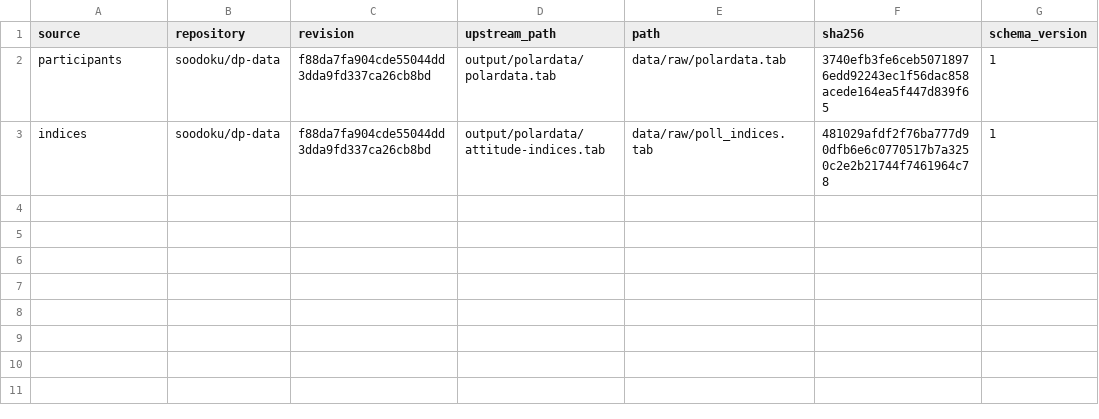
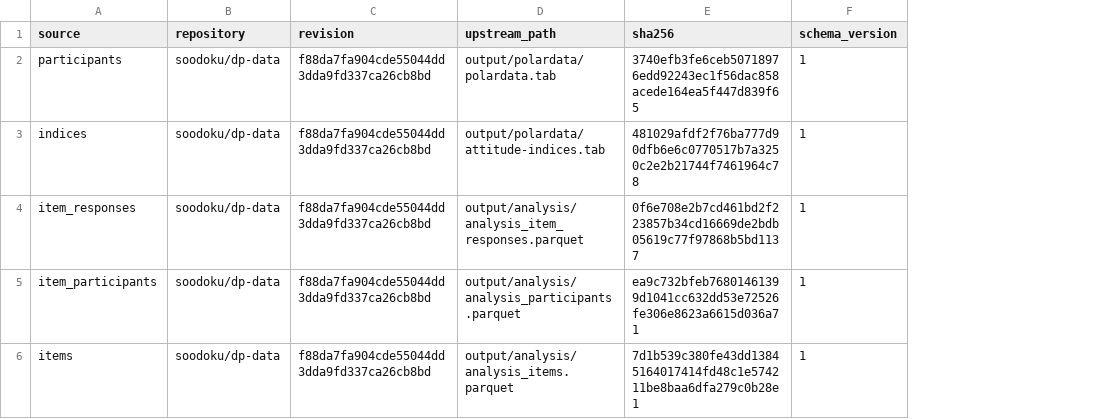
Before and after one commit to finite-sample/measuring-learning, a CSV file: data/sources.csv, drawn as a sheet; removed rows and columns are numbered as before the commit, all else as after; the diff names each change by its address in the sheet, - before the commit and + after, or states it on an @@ line.

Commit message:
Integrate kgains manuscript and analyses using dp-data directly

```diff
--- a/data/sources.csv
+++ b/data/sources.csv
-column E (path), rows 2-3: data/raw/polardata.tab | data/raw/poll_indices.tab
+row 4: item_responses | soodoku/dp-data | f88da7fa904cde55044dd3dda9fd337ca26cb8bd | output/analysis/analysis_item_responses.parquet | 0f6e708e2b7cd461bd2f223857b34cd16669de2bdb05619c77f97868b5bd1137 | 1
+row 5: item_participants | soodoku/dp-data | f88da7fa904cde55044dd3dda9fd337ca26cb8bd | output/analysis/analysis_participants.parquet | ea9c732bfeb76801461399d1041cc632dd53e72526fe306e8623a6615d036a71 | 1
+row 6: items | soodoku/dp-data | f88da7fa904cde55044dd3dda9fd337ca26cb8bd | output/analysis/analysis_items.parquet | 7d1b539c380fe43dd13845164017414fd48c1e574211be8baa6dfa279c0b28e1 | 1
```
Also changed, not shown: 45 other files.
